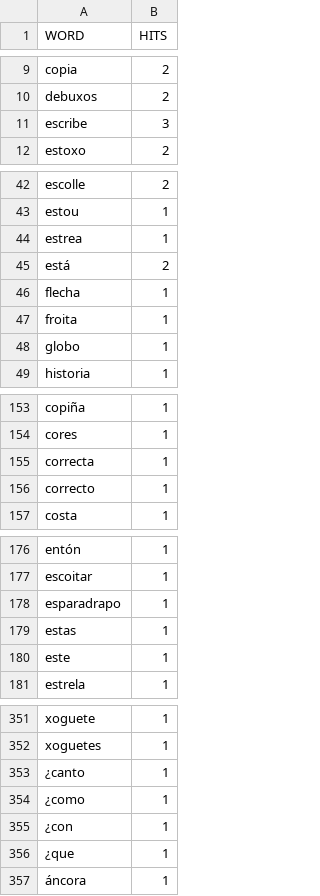
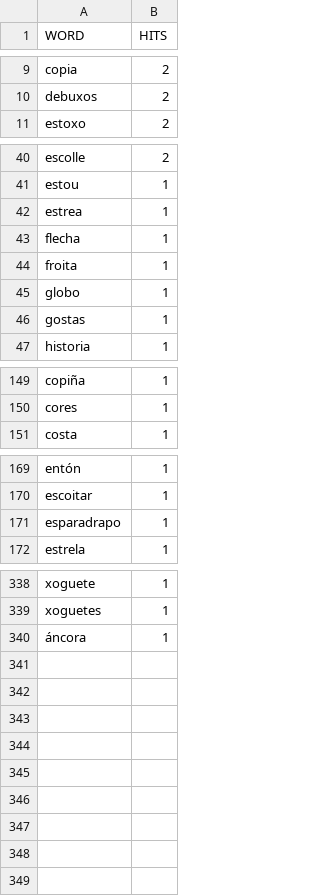
Before and after one commit to projectestac/jclic-repo-utils, a CSV file: cli/words/words-ga.csv, drawn as a sheet; only a part is shown, gaps mark what is left out; the diff covers the shown part only.

```diff
--- a/cli/words/words-ga.csv
+++ b/cli/words/words-ga.csv
@@ -10,3 +10,2 @@
 "debuxos","2"
-"escribe","3"
 "estoxo","2"
@@ -44,3 +42,2 @@
 "estrea","1"
-"está","2"
 "flecha","1"
@@ -48,2 +45,3 @@
 "globo","1"
+"gostas","1"
 "historia","1"
@@ -154,4 +150,2 @@
 "cores","1"
-"correcta","1"
-"correcto","1"
 "costa","1"
@@ -178,4 +171,2 @@
 "esparadrapo","1"
-"estas","1"
-"este","1"
 "estrela","1"
@@ -352,6 +339,2 @@
 "xoguetes","1"
-"¿canto","1"
-"¿como","1"
-"¿con","1"
-"¿que","1"
 "áncora","1"
```
Also changed, not shown: 8 removed rows elsewhere in this file, cli/words/words-ar.csv, cli/words/words-en.csv, 16 other files.
